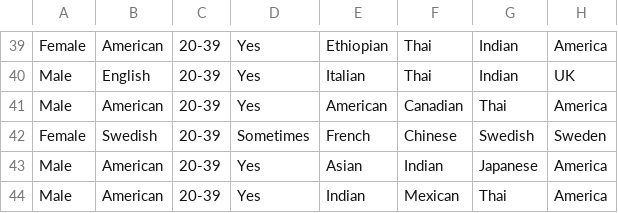
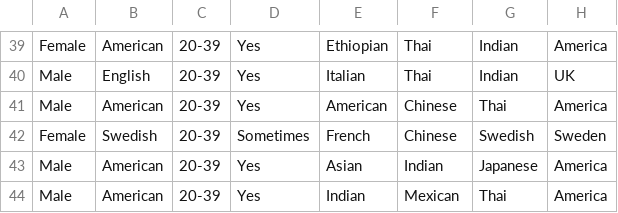
Before and after one commit to MarkoNerandzic/FoodRecommendations, a CSV file: Favourite Food Survey (Responses).csv, drawn as a sheet; only a part is shown, gaps mark what is left out.

Commit message:
Fixed response in survey results

```diff
--- a/Favourite Food Survey (Responses).csv
+++ b/Favourite Food Survey (Responses).csv
@@ -40,3 +40,3 @@ Female,American,20-39,Yes,Ethiopian,Thai,Indian,America
 Male,English,20-39,Yes,Italian,Thai,Indian,UK
-Male,American,20-39,Yes,American,Canadian,Thai,America
+Male,American,20-39,Yes,American,Chinese,Thai,America
 Female,Swedish,20-39,Sometimes,French,Chinese,Swedish,Sweden
```
